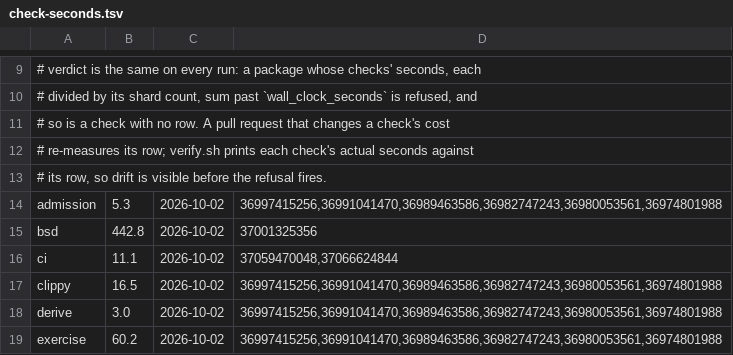
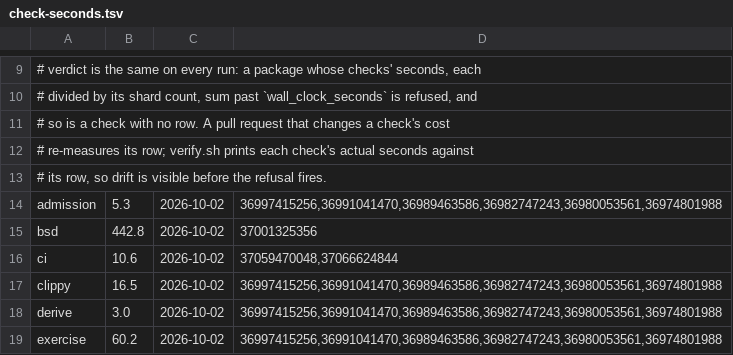
Before and after one commit to ironblock/discipline, a TSV file: .github/check-seconds.tsv, drawn as a sheet; only a part is shown, gaps mark what is left out.

```diff
--- a/.github/check-seconds.tsv
+++ b/.github/check-seconds.tsv
@@ -15,3 +15,3 @@ admission	5.3	2026-10-02	36997415256,36991041470,36989463586,36982747243,3698005
 bsd	442.8	2026-10-02	37001325356
-ci	11.1	2026-10-02	37059470048,37066624844
+ci	10.6	2026-10-02	37059470048,37066624844
 clippy	16.5	2026-10-02	36997415256,36991041470,36989463586,36982747243,36980053561,36974801988
```
Also changed, not shown: 4 other files.
